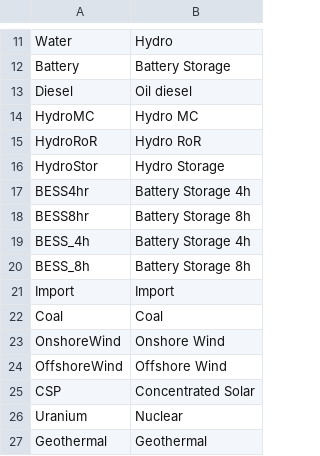
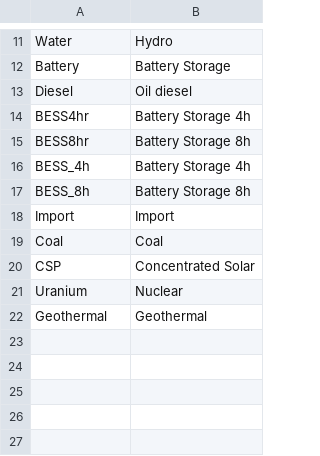
Before and after one commit to ESMAP-World-Bank-Group/EPM, a CSV file: epm/postprocessing/static/fuels.csv, drawn as a sheet; only a part is shown, gaps mark what is left out.

```diff
--- a/epm/postprocessing/static/fuels.csv
+++ b/epm/postprocessing/static/fuels.csv
@@ -13,5 +13,2 @@ Battery,Battery Storage
 Diesel,Oil diesel
-HydroMC,Hydro MC
-HydroRoR,Hydro RoR
-HydroStor,Hydro Storage
 BESS4hr,Battery Storage 4h
@@ -22,4 +19,2 @@ Import,Import
 Coal,Coal
-OnshoreWind,Onshore Wind
-OffshoreWind, Offshore Wind
 CSP,Concentrated Solar
```
Also changed, not shown: epm/postprocessing/static/technologies.csv, 2 other files.
